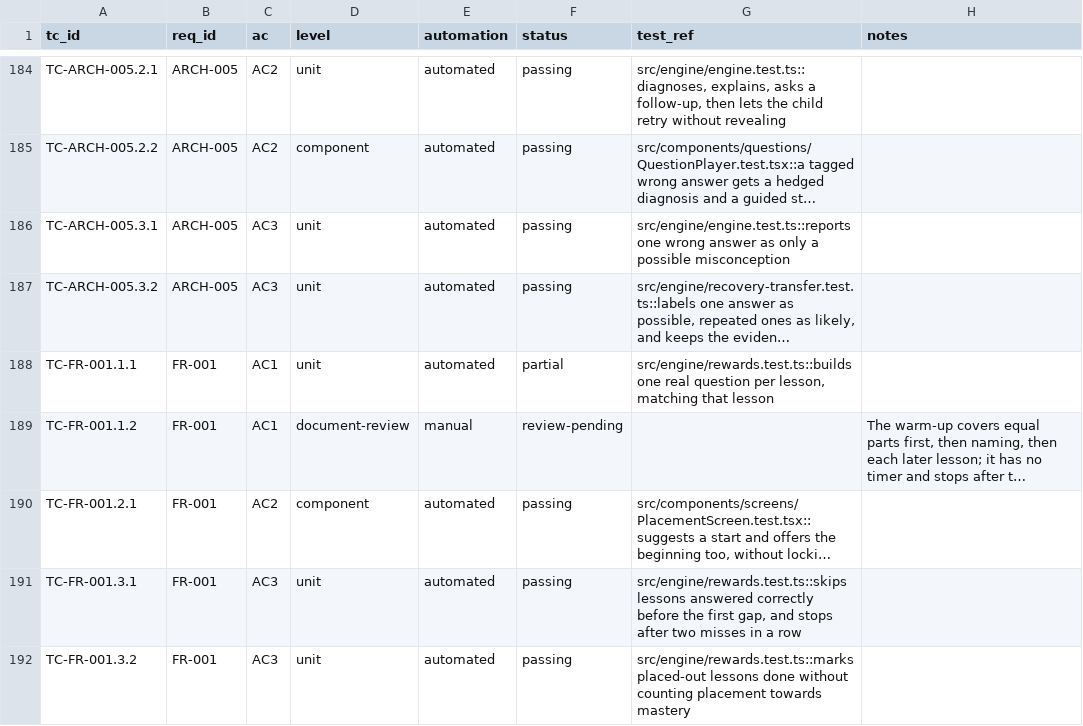
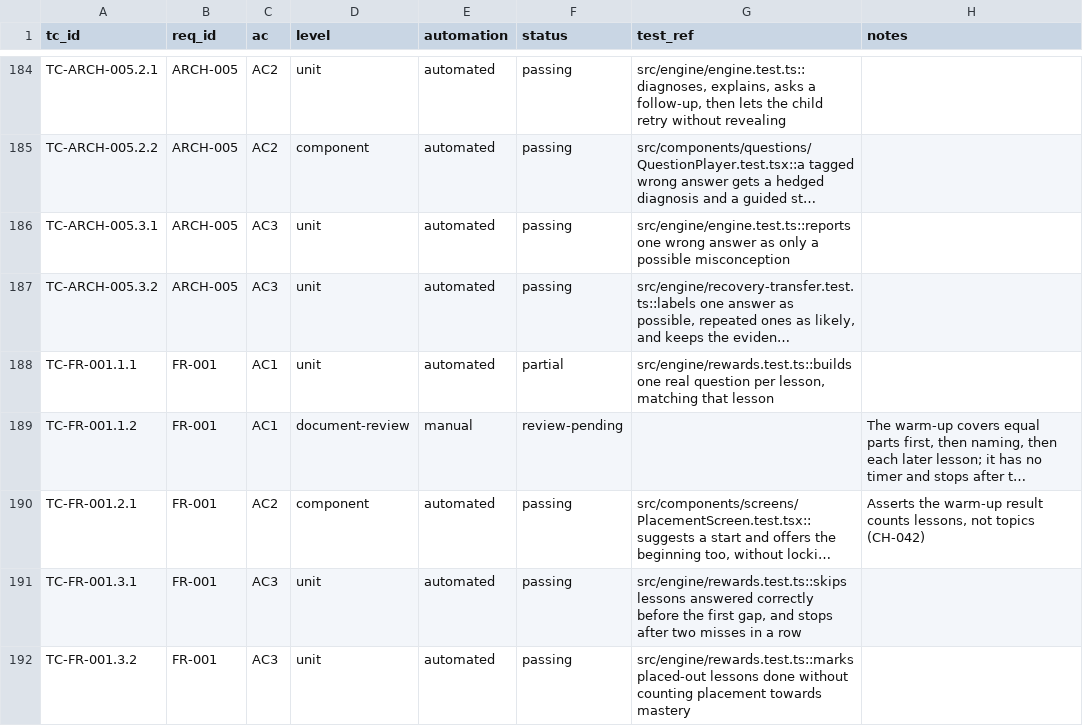
Before and after one commit to selladurairajan32-cpu/kitemaths, a CSV file: docs/product/traceability/test-cases.csv, drawn as a sheet; only a part is shown, gaps mark what is left out; long unchanged cells end in …; the diff names each change by its address in the sheet, - before the commit and + after, or states it on an @@ line.

```diff
--- a/docs/product/traceability/test-cases.csv
+++ b/docs/product/traceability/test-cases.csv
-H190 (notes): (empty)
+H190 (notes): Asserts the warm-up result counts lessons, not topics (CH-042)
```
Also changed, not shown: 10 other files.
